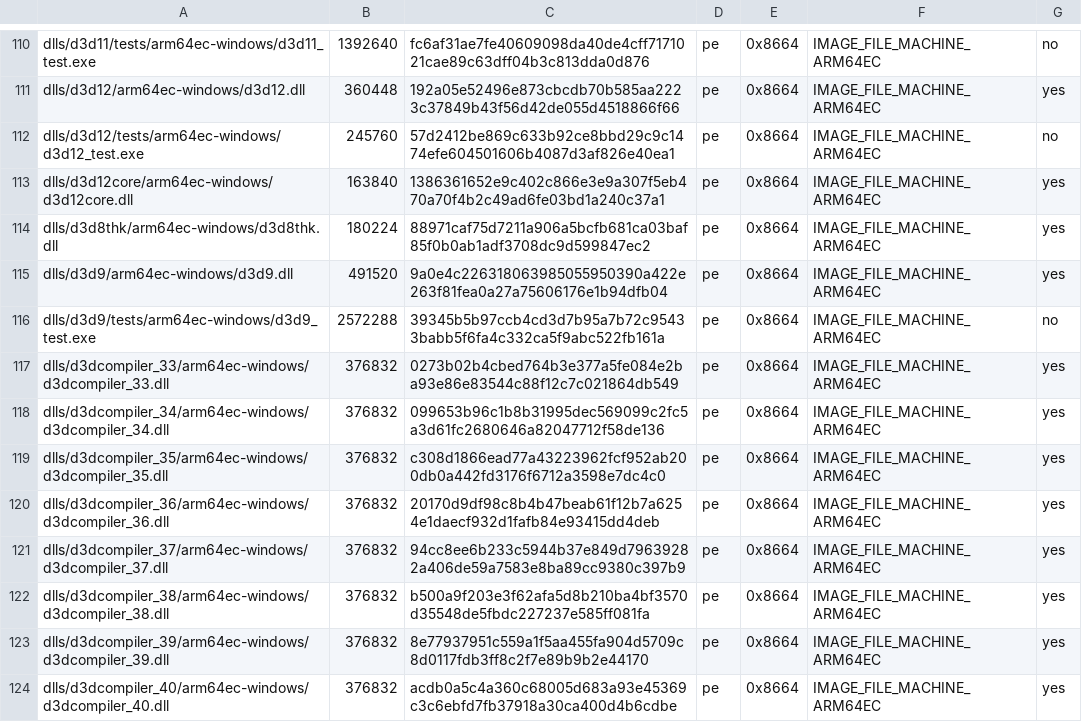
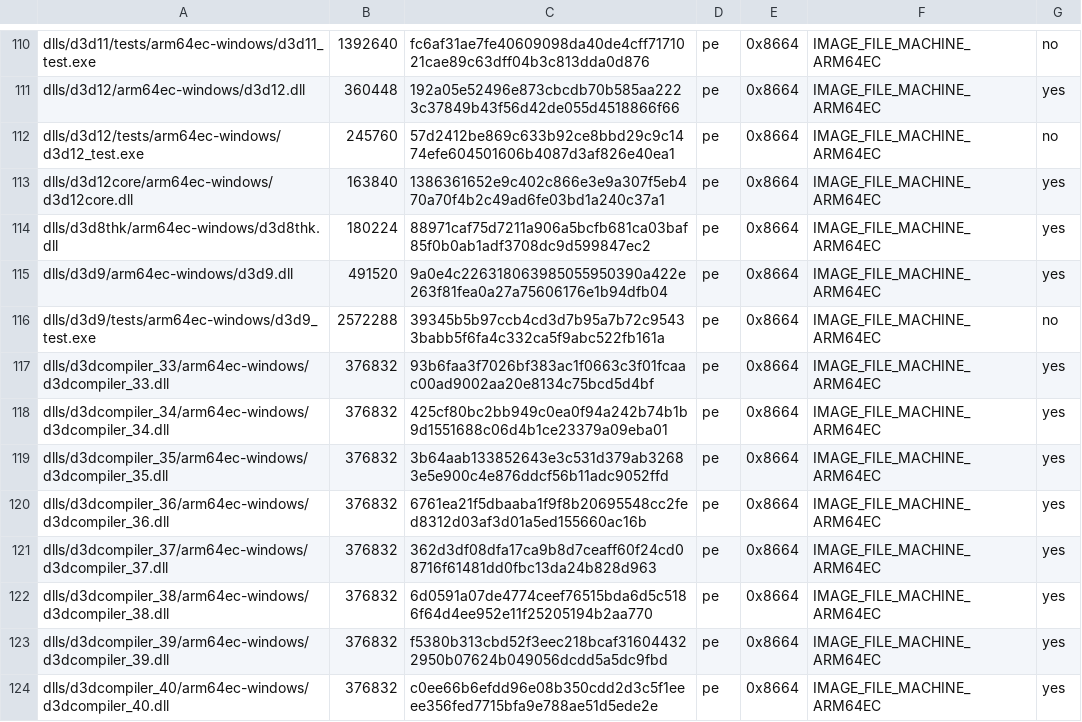
Before and after one commit to Pustoy-inside/playport, a TSV file: build/generated/wine-pe-arm64ec-windows.tsv, drawn as a sheet; only a part is shown, gaps mark what is left out; the diff covers the shown part only.

```diff
--- a/build/generated/wine-pe-arm64ec-windows.tsv
+++ b/build/generated/wine-pe-arm64ec-windows.tsv
@@ -116,9 +116,9 @@ dlls/d3d9/arm64ec-windows/d3d9.dll	491520	9a0e4c226318063985055950390a422e263f81
 dlls/d3d9/tests/arm64ec-windows/d3d9_test.exe	2572288	39345b5b97ccb4cd3d7b95a7b72c95433babb5f6fa4c332ca5f9abc522fb161a	pe	0x8664	IMAGE_FILE_MACHINE_ARM64EC	no
-dlls/d3dcompiler_33/arm64ec-windows/d3dcompiler_33.dll	376832	0273b02b4cbed764b3e377a5fe084e2ba93e86e83544c88f12c7c021864db549	pe	0x8664	IMAGE_FILE_MACHINE_ARM64EC	yes
-dlls/d3dcompiler_34/arm64ec-windows/d3dcompiler_34.dll	376832	099653b96c1b8b31995dec569099c2fc5a3d61fc2680646a82047712f58de136	pe	0x8664	IMAGE_FILE_MACHINE_ARM64EC	yes
-dlls/d3dcompiler_35/arm64ec-windows/d3dcompiler_35.dll	376832	c308d1866ead77a43223962fcf952ab200db0a442fd3176f6712a3598e7dc4c0	pe	0x8664	IMAGE_FILE_MACHINE_ARM64EC	yes
-dlls/d3dcompiler_36/arm64ec-windows/d3dcompiler_36.dll	376832	20170d9df98c8b4b47beab61f12b7a6254e1daecf932d1fafb84e93415dd4deb	pe	0x8664	IMAGE_FILE_MACHINE_ARM64EC	yes
-dlls/d3dcompiler_37/arm64ec-windows/d3dcompiler_37.dll	376832	94cc8ee6b233c5944b37e849d79639282a406de59a7583e8ba89cc9380c397b9	pe	0x8664	IMAGE_FILE_MACHINE_ARM64EC	yes
-dlls/d3dcompiler_38/arm64ec-windows/d3dcompiler_38.dll	376832	b500a9f203e3f62afa5d8b210ba4bf3570d35548de5fbdc227237e585ff081fa	pe	0x8664	IMAGE_FILE_MACHINE_ARM64EC	yes
-dlls/d3dcompiler_39/arm64ec-windows/d3dcompiler_39.dll	376832	8e77937951c559a1f5aa455fa904d5709c8d0117fdb3ff8c2f7e89b9b2e44170	pe	0x8664	IMAGE_FILE_MACHINE_ARM64EC	yes
-dlls/d3dcompiler_40/arm64ec-windows/d3dcompiler_40.dll	376832	acdb0a5c4a360c68005d683a93e45369c3c6ebfd7fb37918a30ca400d4b6cdbe	pe	0x8664	IMAGE_FILE_MACHINE_ARM64EC	yes
+dlls/d3dcompiler_33/arm64ec-windows/d3dcompiler_33.dll	376832	93b6faa3f7026bf383ac1f0663c3f01fcaac00ad9002aa20e8134c75bcd5d4bf	pe	0x8664	IMAGE_FILE_MACHINE_ARM64EC	yes
+dlls/d3dcompiler_34/arm64ec-windows/d3dcompiler_34.dll	376832	425cf80bc2bb949c0ea0f94a242b74b1b9d1551688c06d4b1ce23379a09eba01	pe	0x8664	IMAGE_FILE_MACHINE_ARM64EC	yes
+dlls/d3dcompiler_35/arm64ec-windows/d3dcompiler_35.dll	376832	3b64aab133852643e3c531d379ab32683e5e900c4e876ddcf56b11adc9052ffd	pe	0x8664	IMAGE_FILE_MACHINE_ARM64EC	yes
+dlls/d3dcompiler_36/arm64ec-windows/d3dcompiler_36.dll	376832	6761ea21f5dbaaba1f9f8b20695548cc2fed8312d03af3d01a5ed155660ac16b	pe	0x8664	IMAGE_FILE_MACHINE_ARM64EC	yes
+dlls/d3dcompiler_37/arm64ec-windows/d3dcompiler_37.dll	376832	362d3df08dfa17ca9b8d7ceaff60f24cd08716f61481dd0fbc13da24b828d963	pe	0x8664	IMAGE_FILE_MACHINE_ARM64EC	yes
+dlls/d3dcompiler_38/arm64ec-windows/d3dcompiler_38.dll	376832	6d0591a07de4774ceef76515bda6d5c5186f64d4ee952e11f25205194b2aa770	pe	0x8664	IMAGE_FILE_MACHINE_ARM64EC	yes
+dlls/d3dcompiler_39/arm64ec-windows/d3dcompiler_39.dll	376832	f5380b313cbd52f3eec218bcaf316044322950b07624b049056dcdd5a5dc9fbd	pe	0x8664	IMAGE_FILE_MACHINE_ARM64EC	yes
+dlls/d3dcompiler_40/arm64ec-windows/d3dcompiler_40.dll	376832	c0ee66b6efdd96e08b350cdd2d3c5f1eeee356fed7715bfa9e788ae51d5ede2e	pe	0x8664	IMAGE_FILE_MACHINE_ARM64EC	yes
```
Also changed, not shown: 20 edited cells elsewhere in this file, build/generated/wine-pe-aarch64-windows.tsv, build/generated/wine-pe-i386-windows.tsv, 1 other file.
